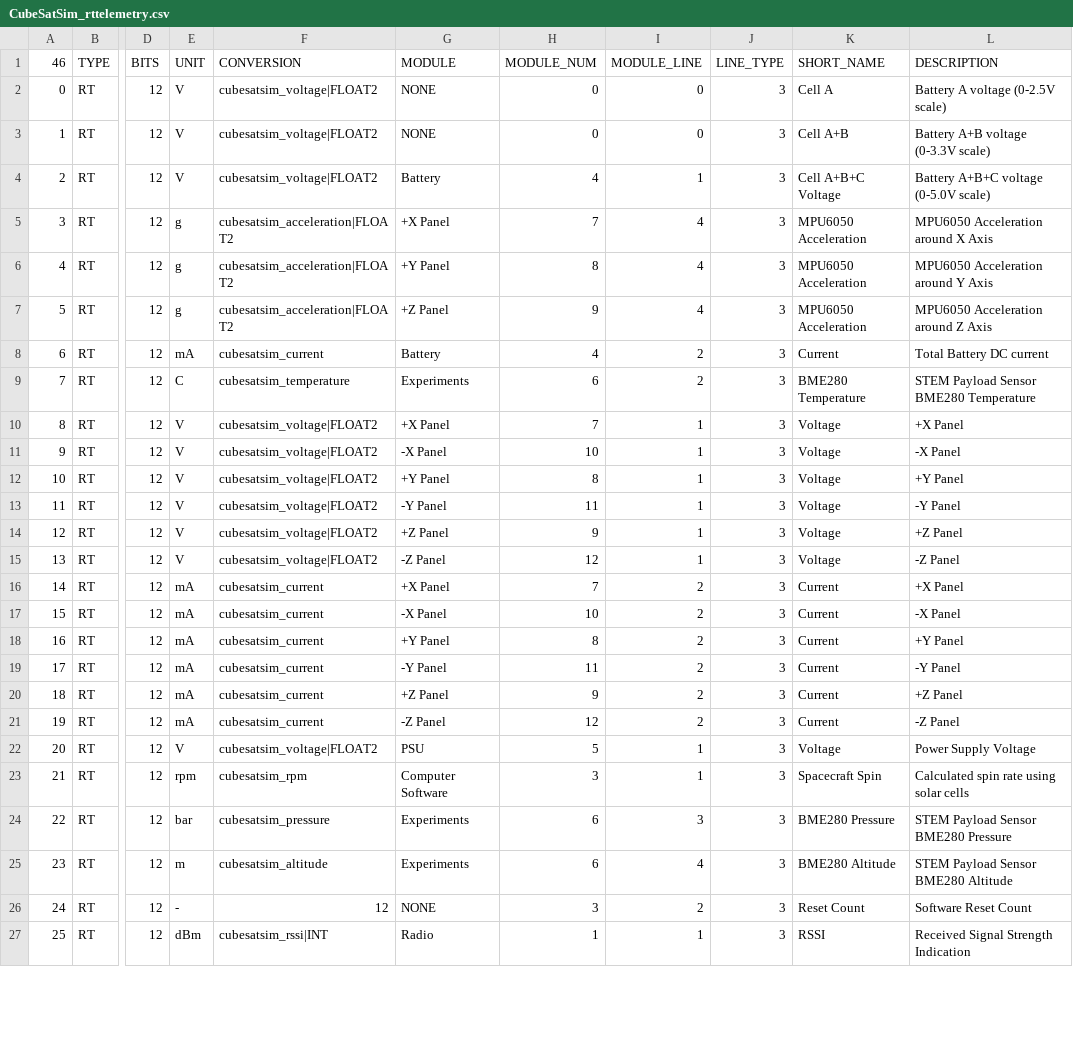
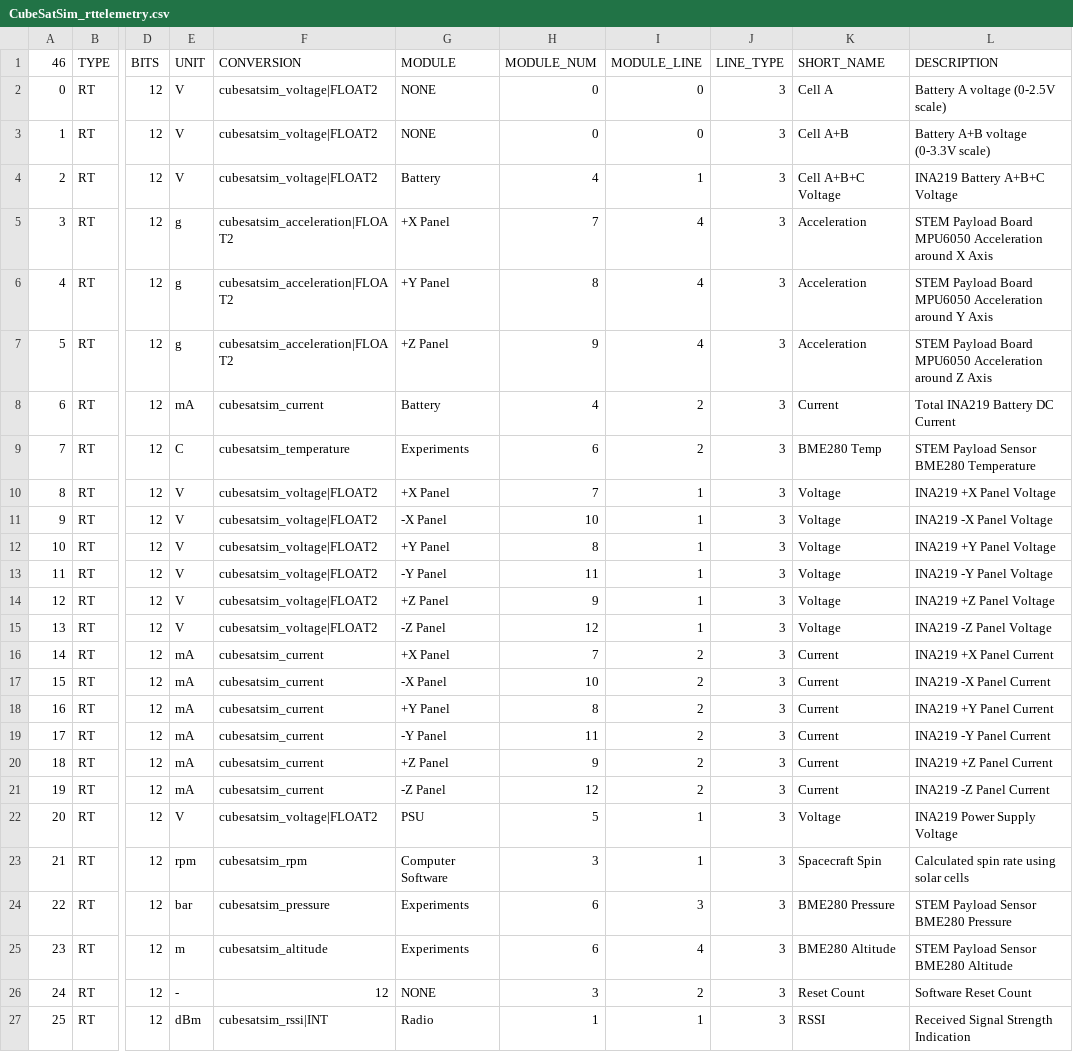
Before and after one commit to alanbjohnston/CubeSatSim, a CSV file: spacecraft/FoxTelem_11a/CubeSatSim_rttelemetry.csv, drawn as a sheet; only a part is shown, gaps mark what is left out; the diff covers the shown part only; the diff names each change by its address in the sheet, - before the commit and + after, or states it on an @@ line.

```diff
--- a/spacecraft/FoxTelem_11a/CubeSatSim_rttelemetry.csv
+++ b/spacecraft/FoxTelem_11a/CubeSatSim_rttelemetry.csv
-L4 (DESCRIPTION): Battery A+B+C voltage (0-5.0V scale)
+L4 (DESCRIPTION): INA219 Battery A+B+C Voltage
-K5:K7 (SHORT_NAME): MPU6050 Acceleration
+K5:K7 (SHORT_NAME): Acceleration
-L5 (DESCRIPTION): MPU6050 Acceleration around X Axis
+L5 (DESCRIPTION): STEM Payload Board MPU6050 Acceleration around X Axis
-L6 (DESCRIPTION): MPU6050 Acceleration around Y Axis
+L6 (DESCRIPTION): STEM Payload Board MPU6050 Acceleration around Y Axis
-L7 (DESCRIPTION): MPU6050 Acceleration around Z Axis
+L7 (DESCRIPTION): STEM Payload Board MPU6050 Acceleration around Z Axis
-L8 (DESCRIPTION): Total Battery DC current
+L8 (DESCRIPTION): Total INA219 Battery DC Current
-K9 (SHORT_NAME): BME280 Temperature
+K9 (SHORT_NAME): BME280 Temp
-L10 (DESCRIPTION): +X Panel
+L10 (DESCRIPTION): INA219 +X Panel Voltage
-L11 (DESCRIPTION): -X Panel
+L11 (DESCRIPTION): INA219 -X Panel Voltage
-L12 (DESCRIPTION): +Y Panel
+L12 (DESCRIPTION): INA219 +Y Panel Voltage
-L13 (DESCRIPTION): -Y Panel
+L13 (DESCRIPTION): INA219 -Y Panel Voltage
-L14 (DESCRIPTION): +Z Panel
+L14 (DESCRIPTION): INA219 +Z Panel Voltage
-L15 (DESCRIPTION): -Z Panel
+L15 (DESCRIPTION): INA219 -Z Panel Voltage
-L16 (DESCRIPTION): +X Panel
+L16 (DESCRIPTION): INA219 +X Panel Current
-L17 (DESCRIPTION): -X Panel
+L17 (DESCRIPTION): INA219 -X Panel Current
-L18 (DESCRIPTION): +Y Panel
+L18 (DESCRIPTION): INA219 +Y Panel Current
-L19 (DESCRIPTION): -Y Panel
+L19 (DESCRIPTION): INA219 -Y Panel Current
-L20 (DESCRIPTION): +Z Panel
+L20 (DESCRIPTION): INA219 +Z Panel Current
-L21 (DESCRIPTION): -Z Panel
+L21 (DESCRIPTION): INA219 -Z Panel Current
-L22 (DESCRIPTION): Power Supply Voltage
+L22 (DESCRIPTION): INA219 Power Supply Voltage
```
Also changed, not shown: 13 edited cells elsewhere in this file.
